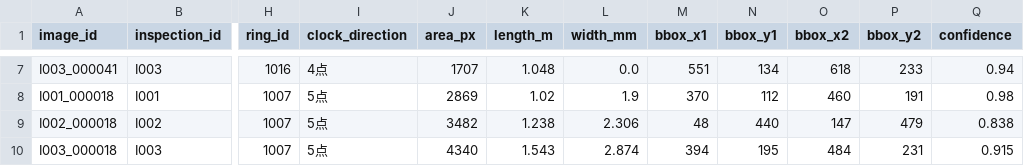
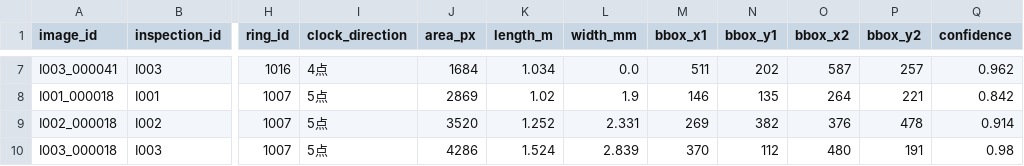
Before and after one commit to Aurora-778/TunnelDefectSeg, a CSV file: tunnel_defect_simulation/data/simulated/frame_disease_mapping.csv, drawn as a sheet; only a part is shown, gaps mark what is left out; the diff covers the shown part only; the diff names each change by its address in the sheet, - before the commit and + after, or states it on an @@ line.

```diff
--- a/tunnel_defect_simulation/data/simulated/frame_disease_mapping.csv
+++ b/tunnel_defect_simulation/data/simulated/frame_disease_mapping.csv
-J7 (area_px): 1707
+J7 (area_px): 1684
-K7 (length_m): 1.048
+K7 (length_m): 1.034
-M7 (bbox_x1): 551
+M7 (bbox_x1): 511
-N7 (bbox_y1): 134
+N7 (bbox_y1): 202
-O7 (bbox_x2): 618
+O7 (bbox_x2): 587
-P7 (bbox_y2): 233
+P7 (bbox_y2): 257
-Q7 (confidence): 0.94
+Q7 (confidence): 0.962
-M8 (bbox_x1): 370
+M8 (bbox_x1): 146
-N8 (bbox_y1): 112
+N8 (bbox_y1): 135
-O8 (bbox_x2): 460
+O8 (bbox_x2): 264
-P8 (bbox_y2): 191
+P8 (bbox_y2): 221
-Q8 (confidence): 0.98
+Q8 (confidence): 0.842
-J9 (area_px): 3482
+J9 (area_px): 3520
-K9 (length_m): 1.238
+K9 (length_m): 1.252
-L9 (width_mm): 2.306
+L9 (width_mm): 2.331
-M9 (bbox_x1): 48
+M9 (bbox_x1): 269
-N9 (bbox_y1): 440
+N9 (bbox_y1): 382
-O9 (bbox_x2): 147
+O9 (bbox_x2): 376
-P9 (bbox_y2): 479
+P9 (bbox_y2): 478
-Q9 (confidence): 0.838
+Q9 (confidence): 0.914
-J10 (area_px): 4340
+J10 (area_px): 4286
-K10 (length_m): 1.543
+K10 (length_m): 1.524
-L10 (width_mm): 2.874
+L10 (width_mm): 2.839
-M10 (bbox_x1): 394
+M10 (bbox_x1): 370
-N10 (bbox_y1): 195
+N10 (bbox_y1): 112
-O10 (bbox_x2): 484
+O10 (bbox_x2): 480
-P10 (bbox_y2): 231
+P10 (bbox_y2): 191
-Q10 (confidence): 0.915
+Q10 (confidence): 0.98
```
Also changed, not shown: 162 edited cells elsewhere in this file, tunnel_defect_simulation/data/simulated/disease_growth_records.csv, 2 other files.
